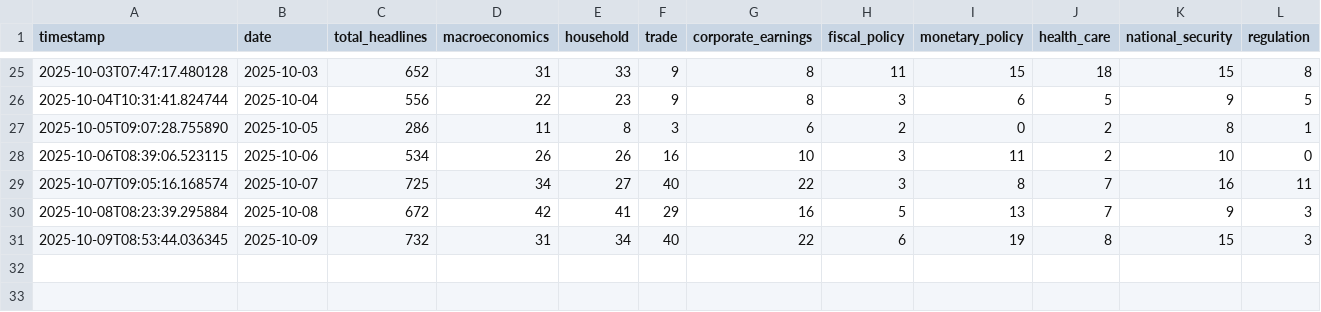
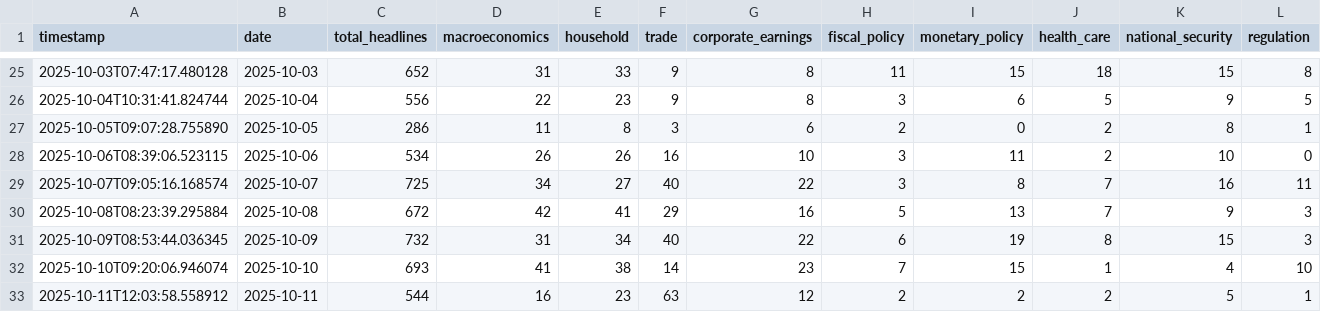
Before and after one commit to hsienc/hsienc.github.io, a CSV file: economic-news-data/headlines.csv, drawn as a sheet; only a part is shown, gaps mark what is left out; rows hold the shown columns only; the diff names each change by its address in the sheet, - before the commit and + after, or states it on an @@ line.

```diff
--- a/economic-news-data/headlines.csv
+++ b/economic-news-data/headlines.csv
+row 32: 2025-10-10T09:20:06.946074 | 2025-10-10 | 693 | 41 | 38 | 14 | 23 | 7 | 15 | 1 | 4 | 10
+row 33: 2025-10-11T12:03:58.558912 | 2025-10-11 | 544 | 16 | 23 | 63 | 12 | 2 | 2 | 2 | 5 | 1
```
Also changed, not shown: 1 other file.
